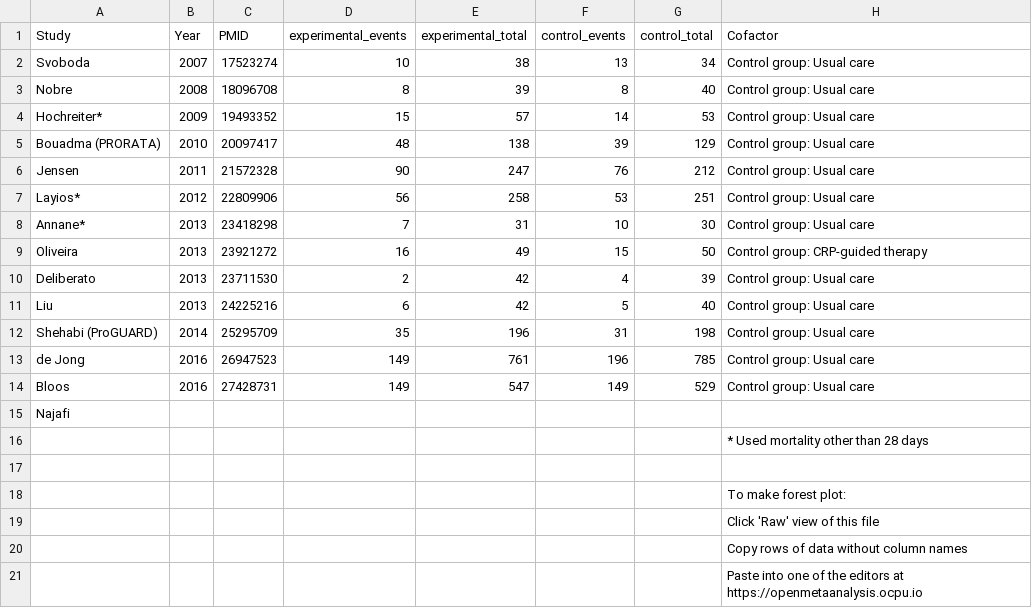
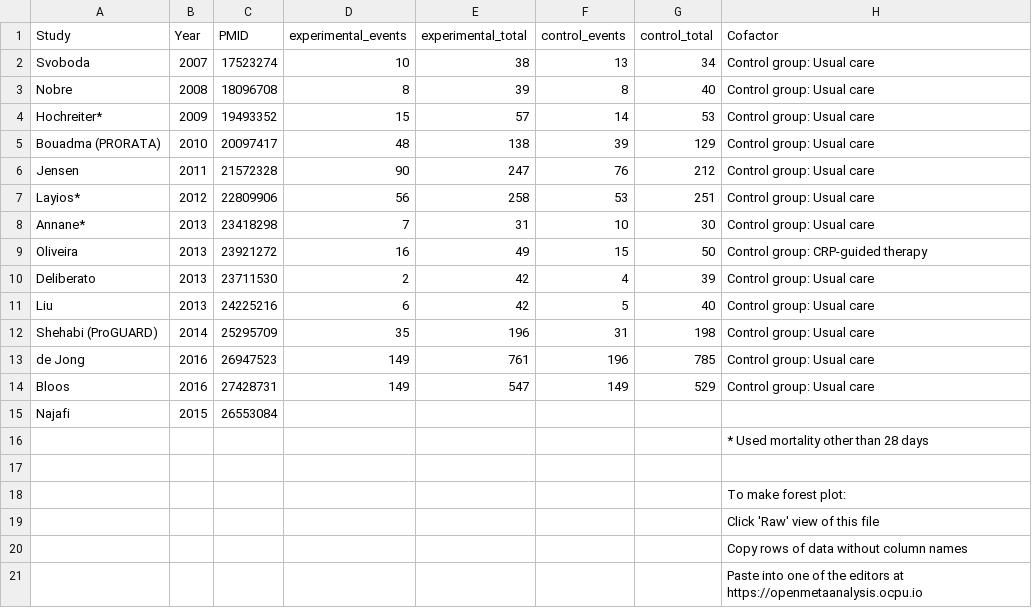
Before and after one commit to openMetaAnalysis/Procalcitonin-guided-therapy-for-patients-with-severe-sepsis-and-septic-shock, a CSV file: data/all-trials - 28-90 day mortality.csv, drawn as a sheet.

Commit message:
Update all-trials - 28-90 day mortality.csv

```diff
--- a/data/all-trials - 28-90 day mortality.csv
+++ b/data/all-trials - 28-90 day mortality.csv
@@ -14,3 +14,3 @@ de Jong,           2016,26947523,149,761,196,785,Control group: Usual care,
 Bloos,             2016,27428731,149,547,149,529,Control group: Usual care,
-Najafi,
+Najafi,            2015,26553084,
 ,,,,,,,* Used mortality other than 28 days,
```
